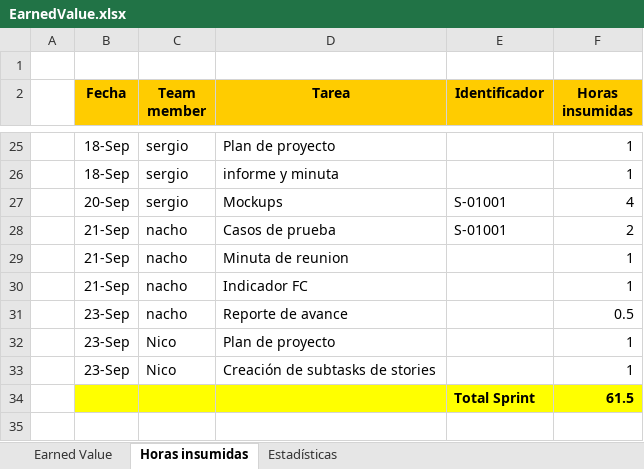
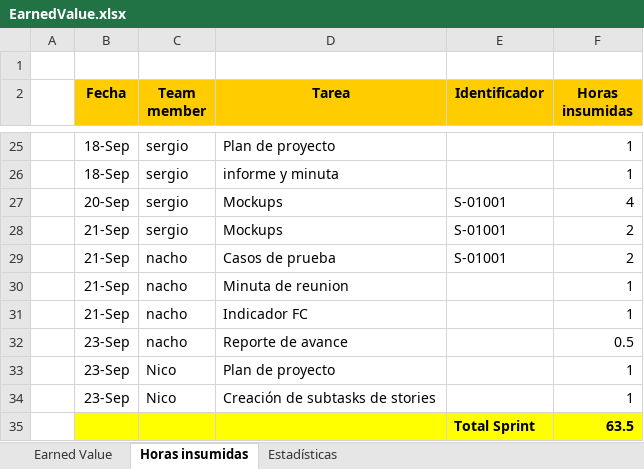
Before and after one commit to nicohen/bob-patinho, an Excel workbook: Documentacion/Minutas e informes/EarnedValue.xlsx, sheet Horas insumidas, drawn as a sheet; only a part is shown, gaps mark what is left out; values as stored, in another font and other column widths than the file's, no borders; addresses are those after the commit; the diff names each change by its address in the sheet, - before the commit and + after, or states it on an @@ line.

Commit message:
Hs Sergio

```diff
--- a/Documentacion/Minutas e informes/EarnedValue.xlsx (sheet Horas insumidas)
+++ b/Documentacion/Minutas e informes/EarnedValue.xlsx (sheet Horas insumidas)
+row 28:  | 21-Sep | sergio | Mockups | S-01001 | 2
-F35 (Horas insumidas): 61.5
+F35 (Horas insumidas): 63.5
```
Also changed, not shown: sheet Earned Value, formulas that keep their value, charts or pictures.
